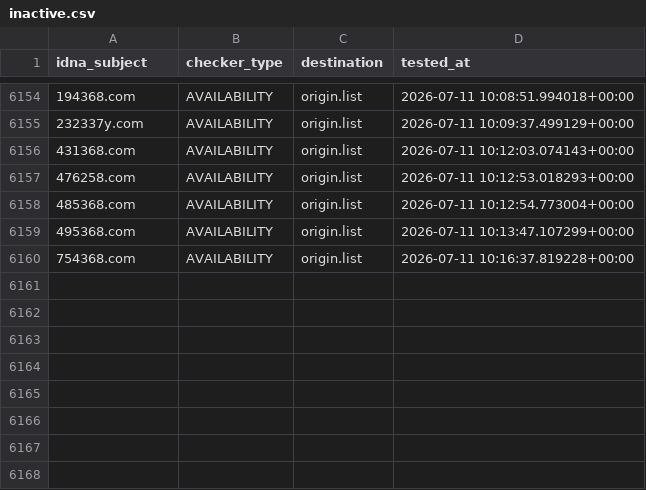
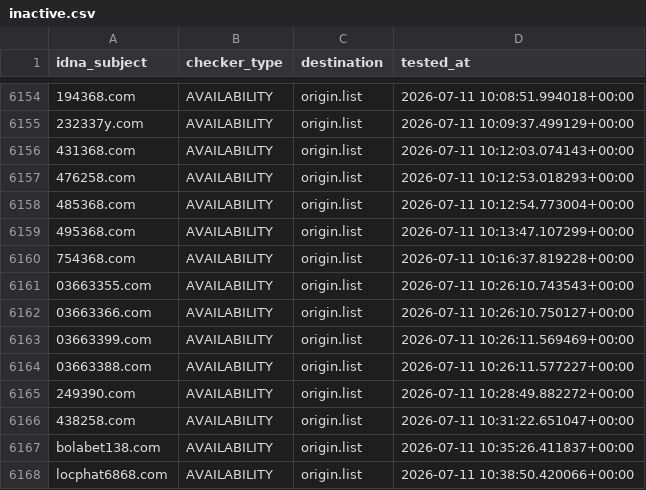
Before and after one commit to bigdargon/hostsVN-gambling-dead-hosts, a CSV file: .pyfunceble/inactive.csv, drawn as a sheet; only a part is shown, gaps mark what is left out; the diff names each change by its address in the sheet, - before the commit and + after, or states it on an @@ line.

```diff
--- a/.pyfunceble/inactive.csv
+++ b/.pyfunceble/inactive.csv
+row 6161: 03663355.com | AVAILABILITY | origin.list | 2026-07-11 10:26:10.743543+00:00
+row 6162: 03663366.com | AVAILABILITY | origin.list | 2026-07-11 10:26:10.750127+00:00
+row 6163: 03663399.com | AVAILABILITY | origin.list | 2026-07-11 10:26:11.569469+00:00
+row 6164: 03663388.com | AVAILABILITY | origin.list | 2026-07-11 10:26:11.577227+00:00
+row 6165: 249390.com | AVAILABILITY | origin.list | 2026-07-11 10:28:49.882272+00:00
+row 6166: 438258.com | AVAILABILITY | origin.list | 2026-07-11 10:31:22.651047+00:00
+row 6167: bolabet138.com | AVAILABILITY | origin.list | 2026-07-11 10:35:26.411837+00:00
+row 6168: locphat6868.com | AVAILABILITY | origin.list | 2026-07-11 10:38:50.420066+00:00
```
Also changed, not shown: 14 other files.
